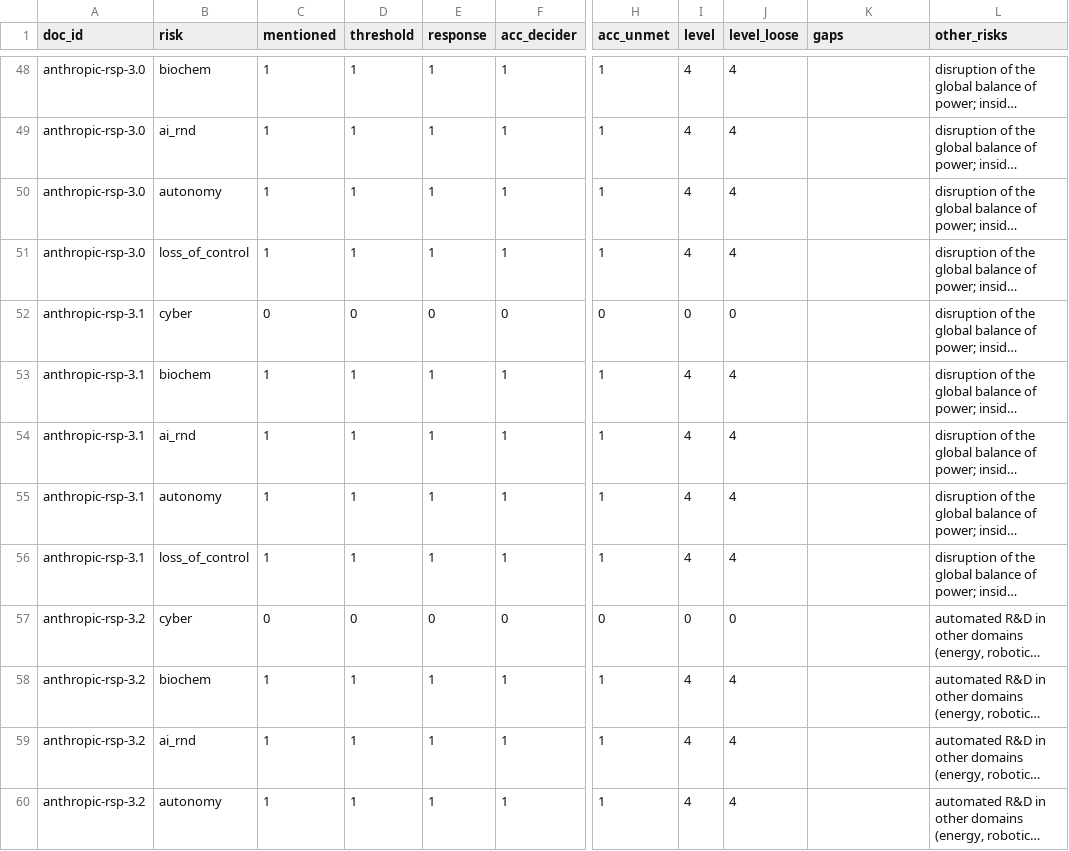
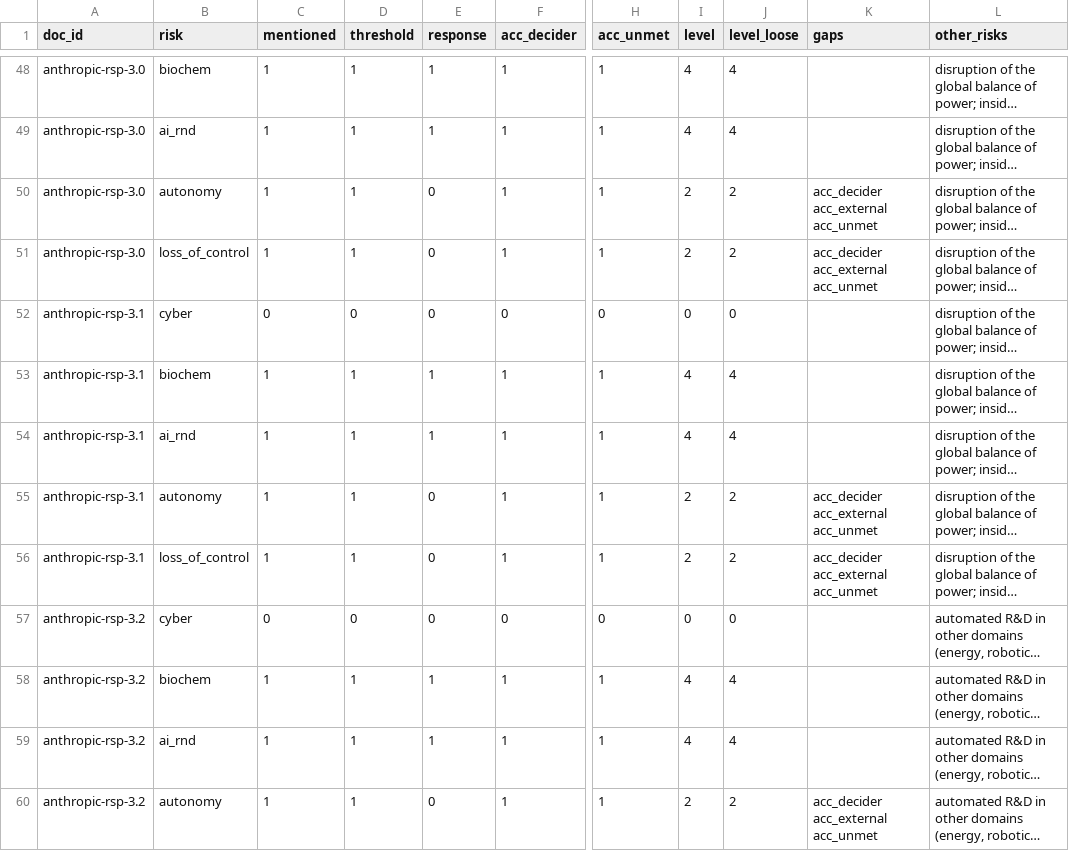
Before and after one commit to owizdom/rung, a CSV file: coding/codes.csv, drawn as a sheet; only a part is shown, gaps mark what is left out; long unchanged cells end in …; the diff covers the shown part only; the diff names each change by its address in the sheet, - before the commit and + after, or states it on an @@ line.

```diff
--- a/coding/codes.csv
+++ b/coding/codes.csv
-E50:E51 (response): 1
+E50:E51 (response): 0
-I50:I51 (level): 4
+I50:I51 (level): 2
-J50:J51 (level_loose): 4
+J50:J51 (level_loose): 2
-K50:K51 (gaps): (empty)
+K50:K51 (gaps): acc_decider acc_external acc_unmet
-E55:E56 (response): 1
+E55:E56 (response): 0
-I55:I56 (level): 4
+I55:I56 (level): 2
-J55:J56 (level_loose): 4
+J55:J56 (level_loose): 2
-K55:K56 (gaps): (empty)
+K55:K56 (gaps): acc_decider acc_external acc_unmet
-E60 (response): 1
+E60 (response): 0
-I60 (level): 4
+I60 (level): 2
-J60 (level_loose): 4
+J60 (level_loose): 2
-K60 (gaps): (empty)
+K60 (gaps): acc_decider acc_external acc_unmet
```
Also changed, not shown: 35 edited cells elsewhere in this file, analysis/out/changes.csv, analysis/out/latest.csv, 17 other files.
